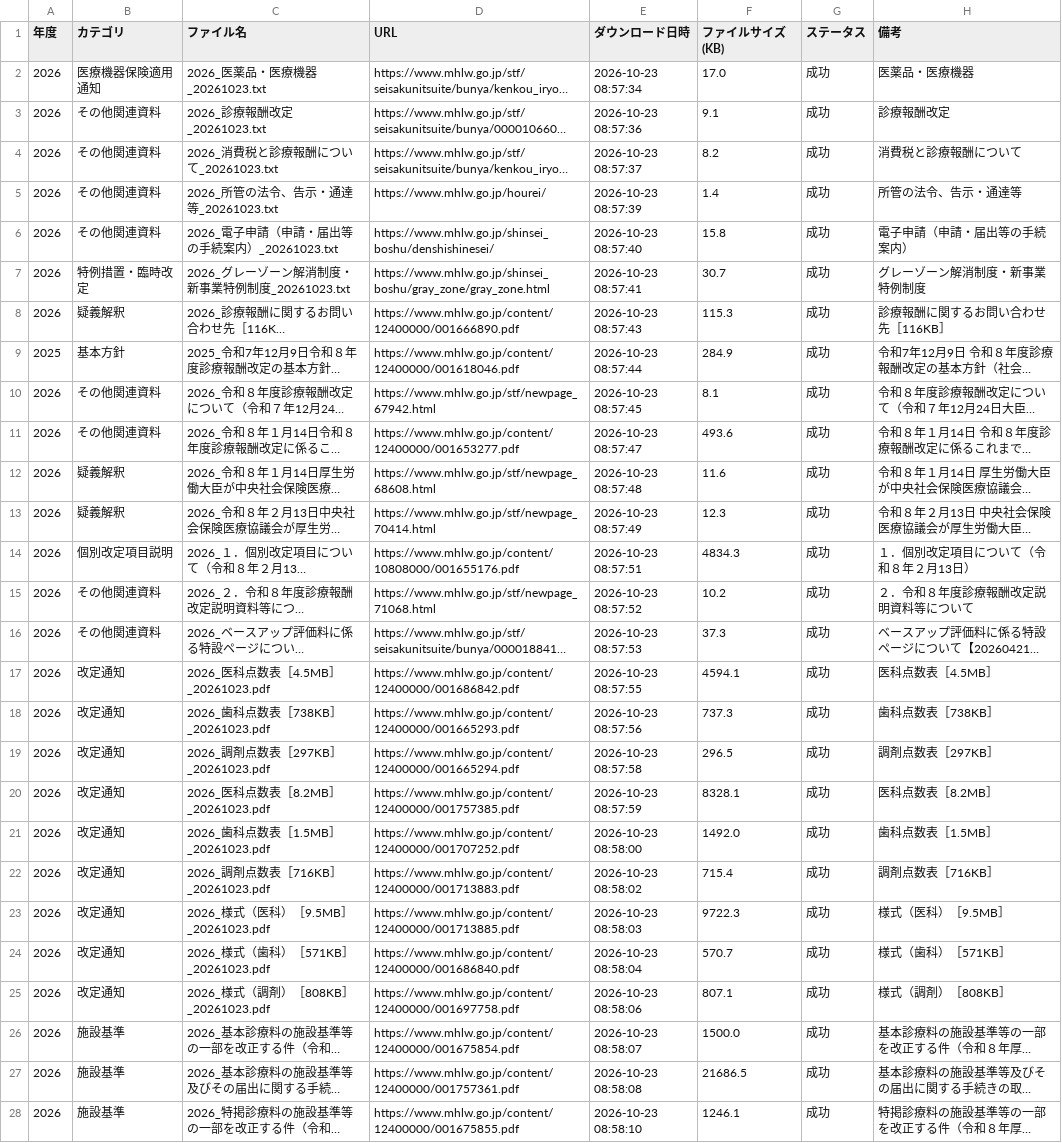
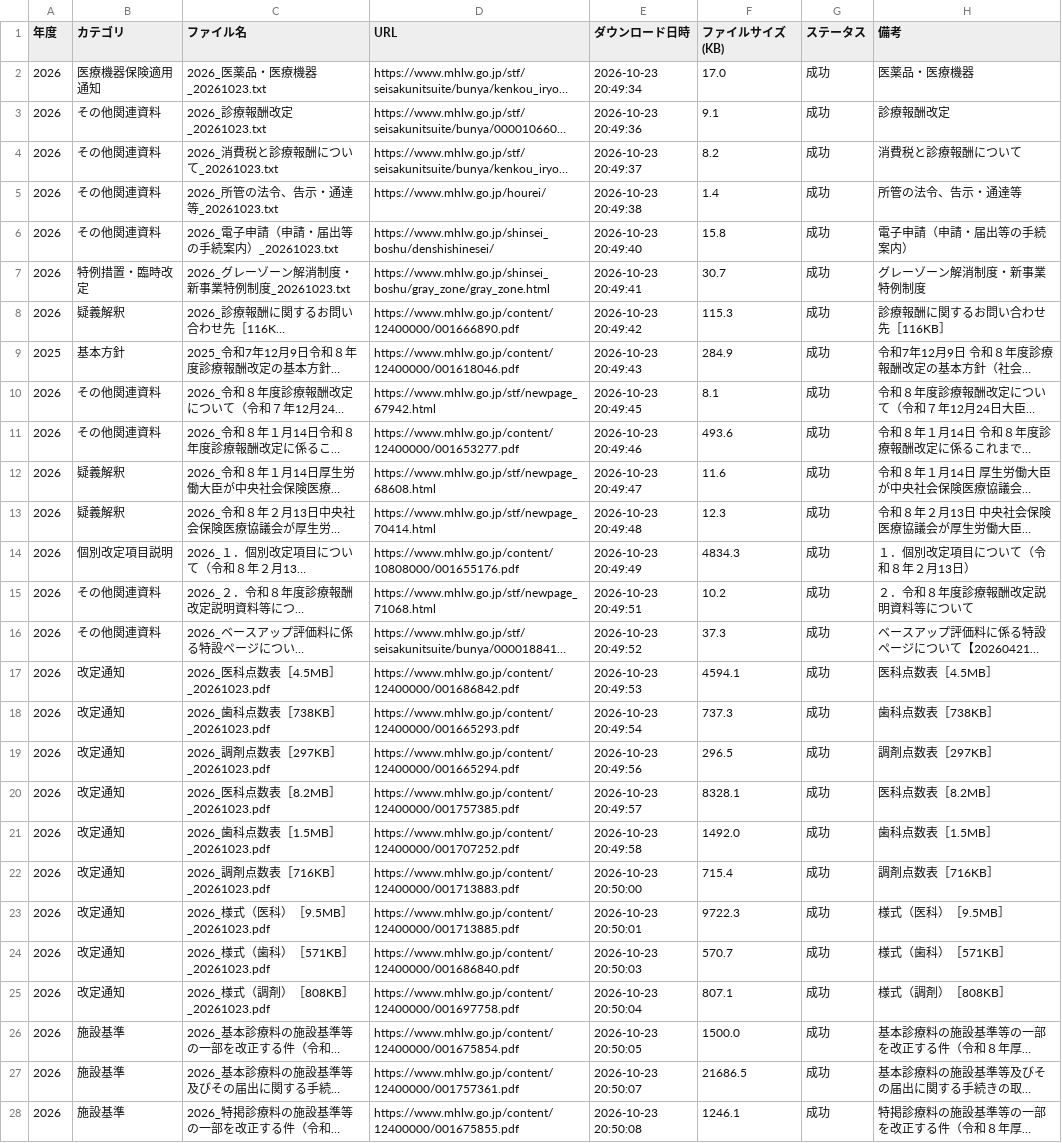
Before and after one commit to yuki0717-hub/shinryouhoshu-download-tool, a CSV file: output/ai-shinryou-db/data/comprehensive_index.csv, drawn as a sheet; only a part is shown; long unchanged cells end in …; the diff covers the shown part only; the diff names each change by its address in the sheet, - before the commit and + after, or states it on an @@ line.

```diff
--- a/output/ai-shinryou-db/data/comprehensive_index.csv
+++ b/output/ai-shinryou-db/data/comprehensive_index.csv
-E2 (ダウンロード日時): 2026-10-23 08:57:34
+E2 (ダウンロード日時): 2026-10-23 20:49:34
-E3 (ダウンロード日時): 2026-10-23 08:57:36
+E3 (ダウンロード日時): 2026-10-23 20:49:36
-E4 (ダウンロード日時): 2026-10-23 08:57:37
+E4 (ダウンロード日時): 2026-10-23 20:49:37
-E5 (ダウンロード日時): 2026-10-23 08:57:39
+E5 (ダウンロード日時): 2026-10-23 20:49:38
-E6 (ダウンロード日時): 2026-10-23 08:57:40
+E6 (ダウンロード日時): 2026-10-23 20:49:40
-E7 (ダウンロード日時): 2026-10-23 08:57:41
+E7 (ダウンロード日時): 2026-10-23 20:49:41
-E8 (ダウンロード日時): 2026-10-23 08:57:43
+E8 (ダウンロード日時): 2026-10-23 20:49:42
-E9 (ダウンロード日時): 2026-10-23 08:57:44
+E9 (ダウンロード日時): 2026-10-23 20:49:43
-E10 (ダウンロード日時): 2026-10-23 08:57:45
+E10 (ダウンロード日時): 2026-10-23 20:49:45
-E11 (ダウンロード日時): 2026-10-23 08:57:47
+E11 (ダウンロード日時): 2026-10-23 20:49:46
-E12 (ダウンロード日時): 2026-10-23 08:57:48
+E12 (ダウンロード日時): 2026-10-23 20:49:47
-E13 (ダウンロード日時): 2026-10-23 08:57:49
+E13 (ダウンロード日時): 2026-10-23 20:49:48
-E14 (ダウンロード日時): 2026-10-23 08:57:51
+E14 (ダウンロード日時): 2026-10-23 20:49:49
-E15 (ダウンロード日時): 2026-10-23 08:57:52
+E15 (ダウンロード日時): 2026-10-23 20:49:51
-E16 (ダウンロード日時): 2026-10-23 08:57:53
+E16 (ダウンロード日時): 2026-10-23 20:49:52
-E17 (ダウンロード日時): 2026-10-23 08:57:55
+E17 (ダウンロード日時): 2026-10-23 20:49:53
-E18 (ダウンロード日時): 2026-10-23 08:57:56
+E18 (ダウンロード日時): 2026-10-23 20:49:54
-E19 (ダウンロード日時): 2026-10-23 08:57:58
+E19 (ダウンロード日時): 2026-10-23 20:49:56
-E20 (ダウンロード日時): 2026-10-23 08:57:59
+E20 (ダウンロード日時): 2026-10-23 20:49:57
-E21 (ダウンロード日時): 2026-10-23 08:58:00
+E21 (ダウンロード日時): 2026-10-23 20:49:58
-E22 (ダウンロード日時): 2026-10-23 08:58:02
+E22 (ダウンロード日時): 2026-10-23 20:50:00
-E23 (ダウンロード日時): 2026-10-23 08:58:03
+E23 (ダウンロード日時): 2026-10-23 20:50:01
-E24 (ダウンロード日時): 2026-10-23 08:58:04
+E24 (ダウンロード日時): 2026-10-23 20:50:03
-E25 (ダウンロード日時): 2026-10-23 08:58:06
+E25 (ダウンロード日時): 2026-10-23 20:50:04
-E26 (ダウンロード日時): 2026-10-23 08:58:07
+E26 (ダウンロード日時): 2026-10-23 20:50:05
-E27 (ダウンロード日時): 2026-10-23 08:58:08
+E27 (ダウンロード日時): 2026-10-23 20:50:07
-E28 (ダウンロード日時): 2026-10-23 08:58:10
+E28 (ダウンロード日時): 2026-10-23 20:50:08
```
Also changed, not shown: 99 edited cells elsewhere in this file, output/ai-hourei-db/data/laws_index.csv, output/ai-shinryou-db/data/files_list.csv, 50 other files.
